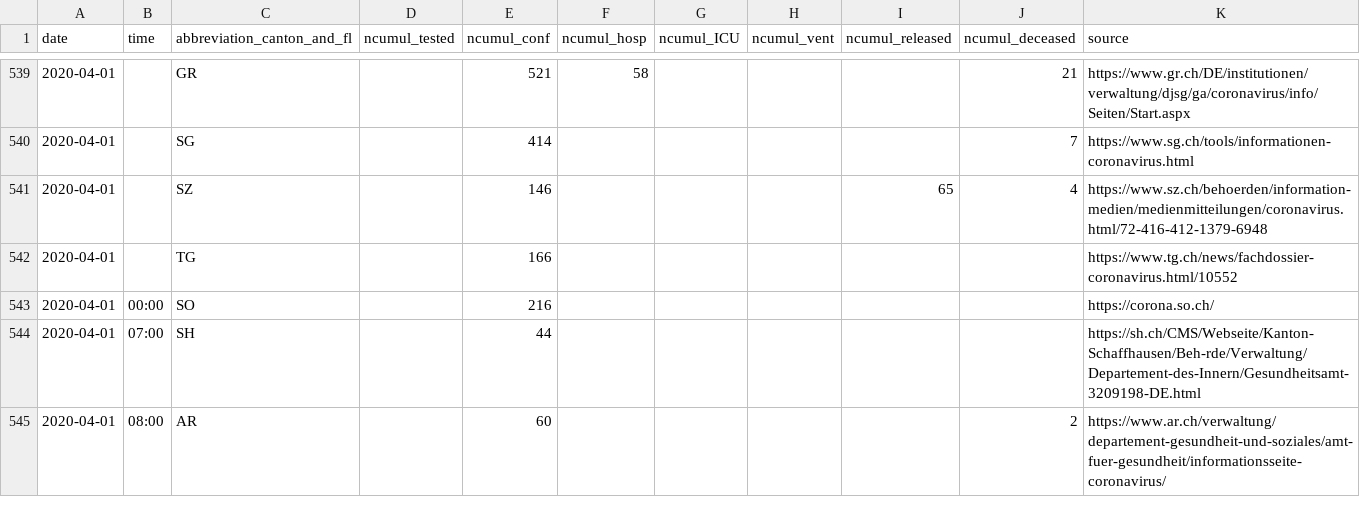
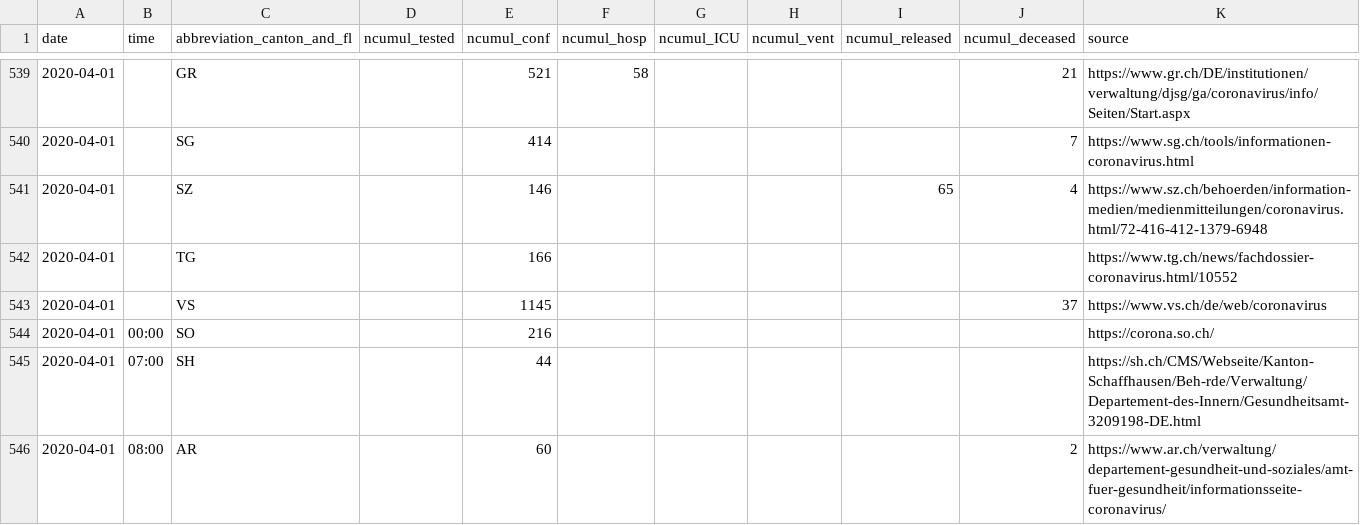
Before and after one commit to amuelli/covid_19, a CSV file: COVID19_Fallzahlen_CH_total.csv, drawn as a sheet; only a part is shown, gaps mark what is left out.

```diff
--- a/COVID19_Fallzahlen_CH_total.csv
+++ b/COVID19_Fallzahlen_CH_total.csv
@@ -542,2 +542,3 @@ date,time,abbreviation_canton_and_fl,ncumul_tested,ncumul_conf,ncumul_hosp,ncumu
 2020-04-01,"",TG,"",166,"","","","","",https://www.tg.ch/news/fachdossier-coronavirus.html/10552
+2020-04-01,"",VS,"",1145,"","","","",37,https://www.vs.ch/de/web/coronavirus
 2020-04-01,00:00,SO,"",216,"","","","","",https://corona.so.ch/
```
Also changed, not shown: 1 other file.
